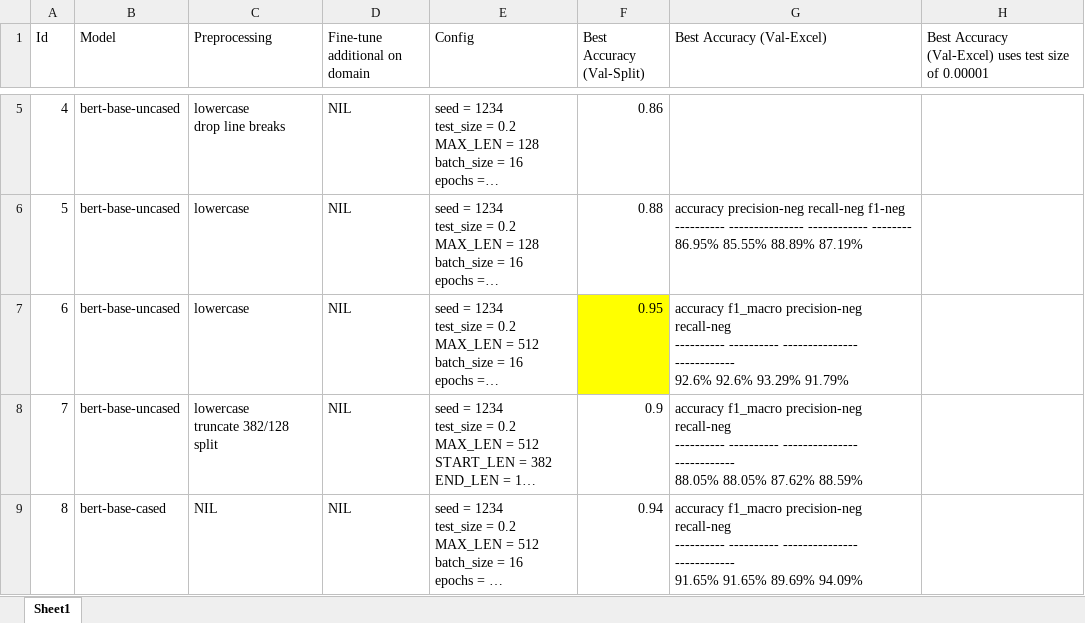
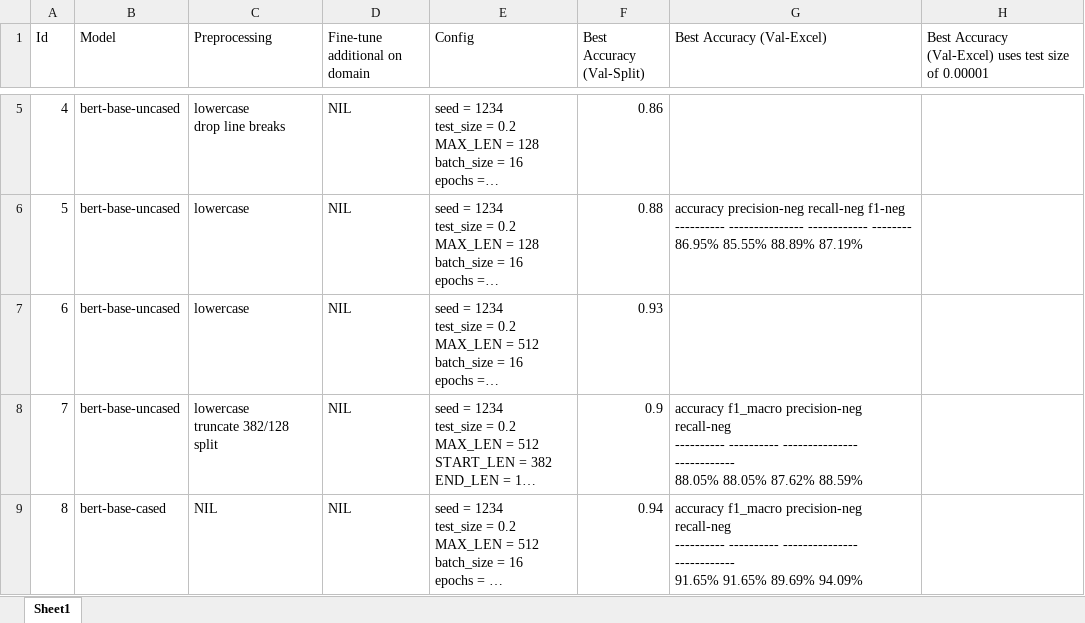
Before and after one commit to Aznoryusof/bert_sentiment, an Excel workbook: experiments.xlsx, sheet Sheet1, drawn as a sheet; only a part is shown, gaps mark what is left out; long unchanged cells end in …; values as stored, in another font and other column widths than the file's, no borders; ↵ is a line break in a cell; the diff names each change by its address in the sheet, - before the commit and + after, or states it on an @@ line.

Commit message:
updated test and validation scripts

```diff
--- a/experiments.xlsx (sheet Sheet1)
+++ b/experiments.xlsx (sheet Sheet1)
-F7 (Best Accuracy (Val-Split)): 0.95
+F7 (Best Accuracy (Val-Split)): 0.93
-F7 fill: #FFFF00
+F7 fill: none
-G7 (Best Accuracy (Val-Excel)): accuracy f1_macro precision-neg recall-neg ↵ ---------- ---------- --------------- ------------ ↵ 92.6% 92.6% 93.29% 91.79%
+G7 (Best Accuracy (Val-Excel)): (empty)
```
Also changed, not shown: 2 other files.
